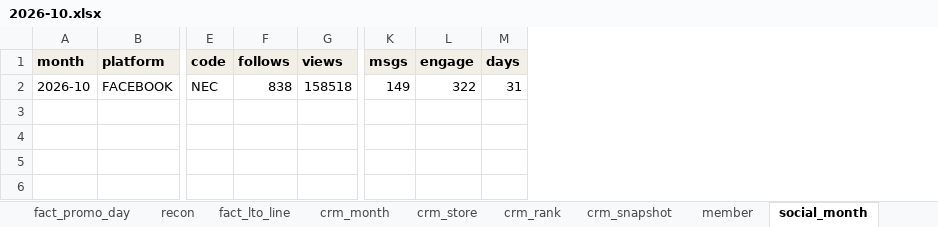
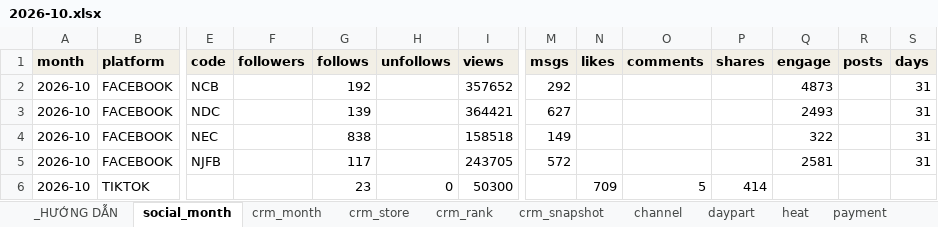
Before and after one commit to atkbluesky/noire-fnb, an Excel workbook: data_input/monthly/2026-10.xlsx, sheet social_month, drawn as a sheet; only a part is shown, gaps mark what is left out; values as stored, in another font and other column widths than the file's, no borders; addresses are those after the commit; rows hold the shown columns only; the diff names each change by its address in the sheet, - before the commit and + after, or states it on an @@ line.

```diff
--- a/data_input/monthly/2026-10.xlsx (sheet social_month)
+++ b/data_input/monthly/2026-10.xlsx (sheet social_month)
@@ sheet tab order changed: _HƯỚNG DẪN | social_month | crm_month | crm_store | crm_rank | crm_snapshot | channel | daypart | heat | payment @@
+column F (followers), empty
+column H (unfollows), empty
+column N (likes), empty
+column O (comments), empty
+column P (shares), empty
+column R (posts), empty
+row 2: 2026-10 | FACEBOOK | NCB |  | 192 |  | 357652 | 292 |  |  |  | 4873 |  | 31
+row 3: 2026-10 | FACEBOOK | NDC |  | 139 |  | 364421 | 627 |  |  |  | 2493 |  | 31
+row 5: 2026-10 | FACEBOOK | NJFB |  | 117 |  | 243705 | 572 |  |  |  | 2581 |  | 31
+row 6: 2026-10 | TIKTOK |  |  | 23 | 0 | 50300 |  | 709 | 5 | 414
```
Also changed, not shown: sheet _HƯỚNG DẪN, 2 other files.
